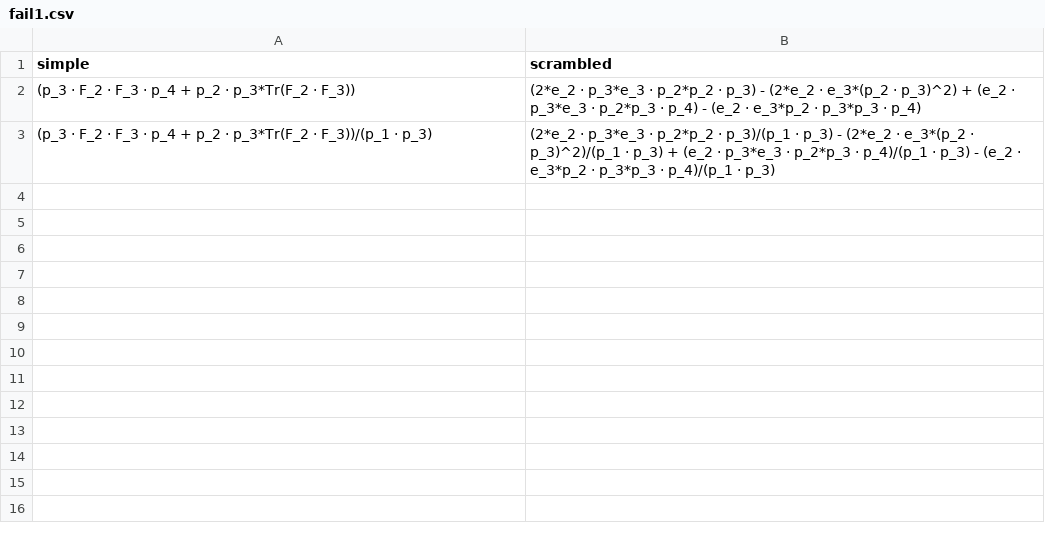
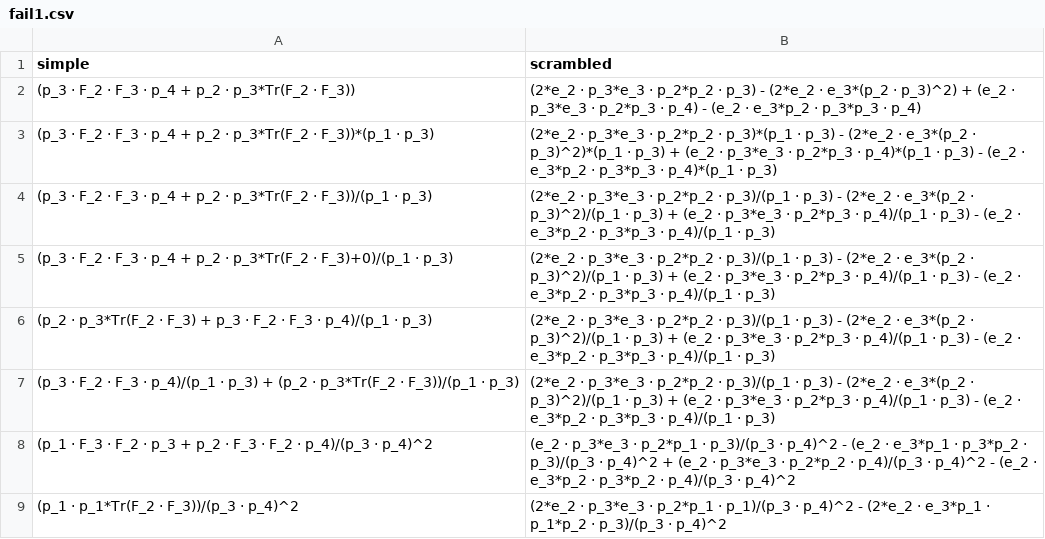
Before and after one commit to nmoynihan/Amplitudes-simplified-ML, a CSV file: data/test_numerics/fail1.csv, drawn as a sheet.

Commit message:
data/test_numerics/fail1 and test_detokenize_fail for debugging

```diff
--- a/data/test_numerics/fail1.csv
+++ b/data/test_numerics/fail1.csv
@@ -2,2 +2,8 @@ simple,scrambled
 (p_3 · F_2 · F_3 · p_4 + p_2 · p_3*Tr(F_2 · F_3)), (2*e_2 · p_3*e_3 · p_2*p_2 · p_3) - (2*e_2 · e_3*(p_2 · p_3)^2) + (e_2 · p_3*e_3 · p_2*p_3 · p_4) - (e_2 · e_3*p_2 · p_3*p_3 · p_4)
+(p_3 · F_2 · F_3 · p_4 + p_2 · p_3*Tr(F_2 · F_3))*(p_1 · p_3), (2*e_2 · p_3*e_3 · p_2*p_2 · p_3)*(p_1 · p_3) - (2*e_2 · e_3*(p_2 · p_3)^2)*(p_1 · p_3) + (e_2 · p_3*e_3 · p_2*p_3 · p_4)*(p_1 · p_3) - (e_2 · e_3*p_2 · p_3*p_3 · p_4)*(p_1 · p_3)
 (p_3 · F_2 · F_3 · p_4 + p_2 · p_3*Tr(F_2 · F_3))/(p_1 · p_3), (2*e_2 · p_3*e_3 · p_2*p_2 · p_3)/(p_1 · p_3) - (2*e_2 · e_3*(p_2 · p_3)^2)/(p_1 · p_3) + (e_2 · p_3*e_3 · p_2*p_3 · p_4)/(p_1 · p_3) - (e_2 · e_3*p_2 · p_3*p_3 · p_4)/(p_1 · p_3)
+(p_3 · F_2 · F_3 · p_4 + p_2 · p_3*Tr(F_2 · F_3)+0)/(p_1 · p_3), (2*e_2 · p_3*e_3 · p_2*p_2 · p_3)/(p_1 · p_3) - (2*e_2 · e_3*(p_2 · p_3)^2)/(p_1 · p_3) + (e_2 · p_3*e_3 · p_2*p_3 · p_4)/(p_1 · p_3) - (e_2 · e_3*p_2 · p_3*p_3 · p_4)/(p_1 · p_3)
+(p_2 · p_3*Tr(F_2 · F_3) + p_3 · F_2 · F_3 · p_4)/(p_1 · p_3), (2*e_2 · p_3*e_3 · p_2*p_2 · p_3)/(p_1 · p_3) - (2*e_2 · e_3*(p_2 · p_3)^2)/(p_1 · p_3) + (e_2 · p_3*e_3 · p_2*p_3 · p_4)/(p_1 · p_3) - (e_2 · e_3*p_2 · p_3*p_3 · p_4)/(p_1 · p_3)
+(p_3 · F_2 · F_3 · p_4)/(p_1 · p_3) + (p_2 · p_3*Tr(F_2 · F_3))/(p_1 · p_3), (2*e_2 · p_3*e_3 · p_2*p_2 · p_3)/(p_1 · p_3) - (2*e_2 · e_3*(p_2 · p_3)^2)/(p_1 · p_3) + (e_2 · p_3*e_3 · p_2*p_3 · p_4)/(p_1 · p_3) - (e_2 · e_3*p_2 · p_3*p_3 · p_4)/(p_1 · p_3)
+(p_1 · F_3 · F_2 · p_3 + p_2 · F_3 · F_2 · p_4)/(p_3 · p_4)^2, (e_2 · p_3*e_3 · p_2*p_1 · p_3)/(p_3 · p_4)^2 - (e_2 · e_3*p_1 · p_3*p_2 · p_3)/(p_3 · p_4)^2 + (e_2 · p_3*e_3 · p_2*p_2 · p_4)/(p_3 · p_4)^2 - (e_2 · e_3*p_2 · p_3*p_2 · p_4)/(p_3 · p_4)^2
+(p_1 · p_1*Tr(F_2 · F_3))/(p_3 · p_4)^2, (2*e_2 · p_3*e_3 · p_2*p_1 · p_1)/(p_3 · p_4)^2 - (2*e_2 · e_3*p_1 · p_1*p_2 · p_3)/(p_3 · p_4)^2
```
Also changed, not shown: data/test_numerics/fail1_tok.csv, 1 other file.
